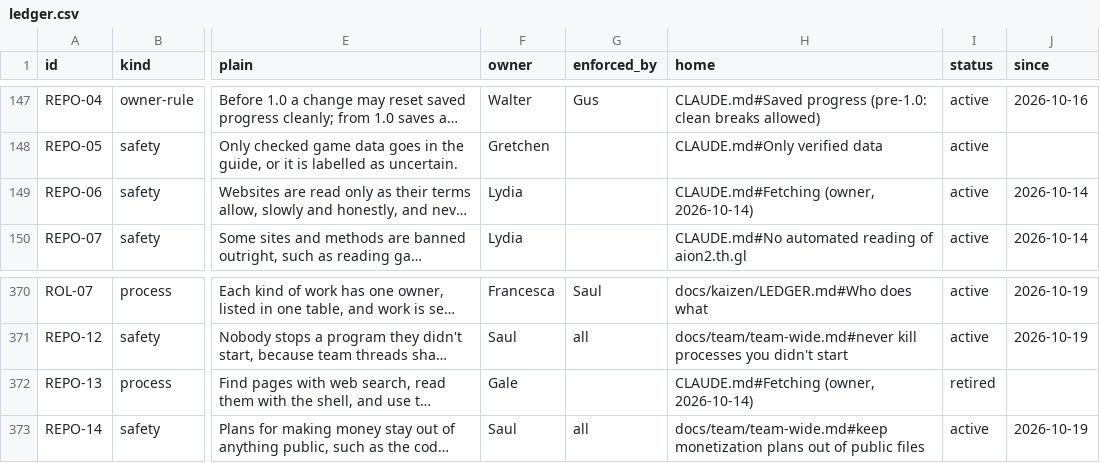
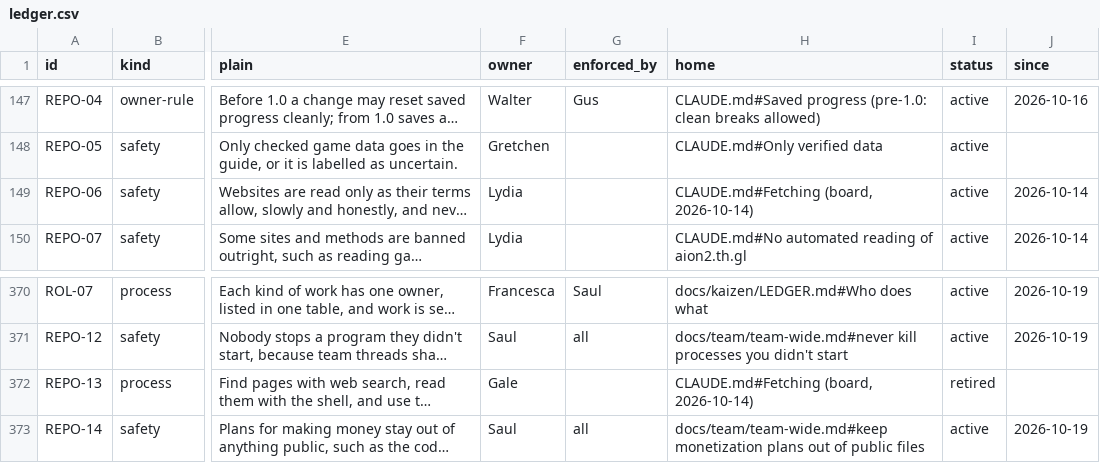
Before and after one commit to HackTheMeatball/daeva-companion, a CSV file: docs/kaizen/ledger.csv, drawn as a sheet; only a part is shown, gaps mark what is left out; long unchanged cells end in …; the diff names each change by its address in the sheet, - before the commit and + after, or states it on an @@ line.

```diff
--- a/docs/kaizen/ledger.csv
+++ b/docs/kaizen/ledger.csv
-H149 (home): CLAUDE.md#Fetching (owner, 2026-10-14)
+H149 (home): CLAUDE.md#Fetching (board, 2026-10-14)
-H372 (home): CLAUDE.md#Fetching (owner, 2026-10-14)
+H372 (home): CLAUDE.md#Fetching (board, 2026-10-14)
```
Also changed, not shown: 1 other file.
